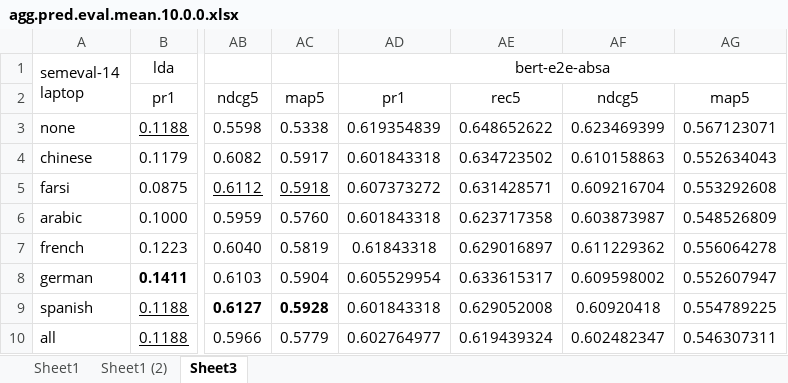
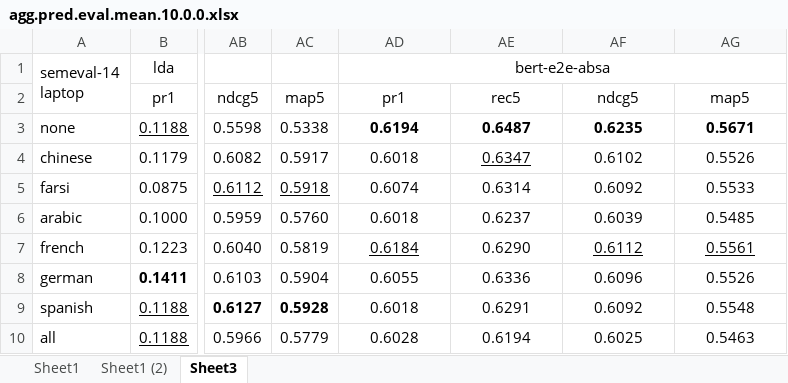
Before and after one commit to fani-lab/LADy, an Excel workbook: output/SemEval-14/Laptop/agg.pred.eval.mean.10.0.0.xlsx, sheet Sheet3, drawn as a sheet; only a part is shown, gaps mark what is left out; values as stored, in another font and other column widths than the file's, no borders; conditional formats not drawn; the diff names each change by its address in the sheet, - before the commit and + after, or states it on an @@ line.

Commit message:
results of bert for laptop on 0% latency

```diff
--- a/output/SemEval-14/Laptop/agg.pred.eval.mean.10.0.0.xlsx (sheet Sheet3)
+++ b/output/SemEval-14/Laptop/agg.pred.eval.mean.10.0.0.xlsx (sheet Sheet3)
-AD3: 0.619354839
+AD3: 0.6194
-AD3:AG3 bold: off
+AD3:AG3 bold: on
-AE3: 0.648652622
+AE3: 0.6487
-AF3: 0.623469399
+AF3: 0.6235
-AG3: 0.567123071
+AG3: 0.5671
-AD4: 0.601843318
+AD4: 0.6018
-AE4: 0.634723502
+AE4: 0.6347
-AE4 underline: off
+AE4 underline: on
-AF4: 0.610158863
+AF4: 0.6102
-AG4: 0.552634043
+AG4: 0.5526
-AD5: 0.607373272
+AD5: 0.6074
-AE5: 0.631428571
+AE5: 0.6314
-AF5: 0.609216704
+AF5: 0.6092
-AG5: 0.553292608
+AG5: 0.5533
-AD6: 0.601843318
+AD6: 0.6018
-AE6: 0.623717358
+AE6: 0.6237
-AF6: 0.603873987
+AF6: 0.6039
-AG6: 0.548526809
+AG6: 0.5485
-AD7: 0.61843318
+AD7: 0.6184
-AD7 underline: off
+AD7 underline: on
-AE7: 0.629016897
+AE7: 0.6290
-AF7: 0.611229362
+AF7: 0.6112
-AF7:AG7 underline: off
+AF7:AG7 underline: on
-AG7: 0.556064278
+AG7: 0.5561
-AD8: 0.605529954
+AD8: 0.6055
-AE8: 0.633615317
+AE8: 0.6336
-AF8: 0.609598002
+AF8: 0.6096
-AG8: 0.552607947
+AG8: 0.5526
-AD9: 0.601843318
+AD9: 0.6018
-AE9: 0.629052008
+AE9: 0.6291
-AF9: 0.60920418
+AF9: 0.6092
-AG9: 0.554789225
+AG9: 0.5548
-AD10: 0.602764977
+AD10: 0.6028
-AE10: 0.619439324
+AE10: 0.6194
-AF10: 0.602482347
+AF10: 0.6025
-AG10: 0.546307311
+AG10: 0.5463
```
